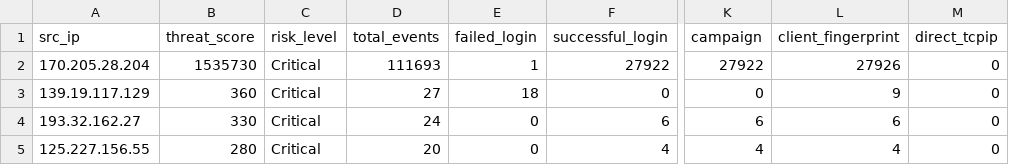
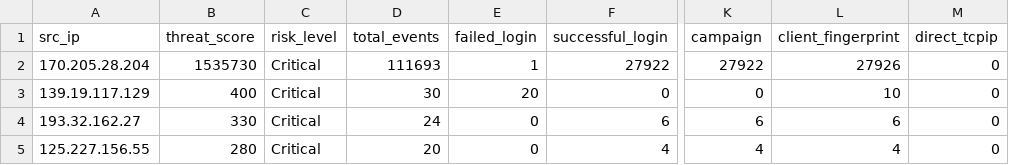
Before and after one commit to Prabhath-de/AWS_Honeypot, a CSV file: data/processed/threat_scores.csv, drawn as a sheet; only a part is shown, gaps mark what is left out; the diff names each change by its address in the sheet, - before the commit and + after, or states it on an @@ line.

```diff
--- a/data/processed/threat_scores.csv
+++ b/data/processed/threat_scores.csv
-B3 (threat_score): 360
+B3 (threat_score): 400
-D3 (total_events): 27
+D3 (total_events): 30
-E3 (failed_login): 18
+E3 (failed_login): 20
-L3 (client_fingerprint): 9
+L3 (client_fingerprint): 10
```
Also changed, not shown: data/processed/failed_logins.csv, data/processed/geoip_asn.csv, 3 other files.
